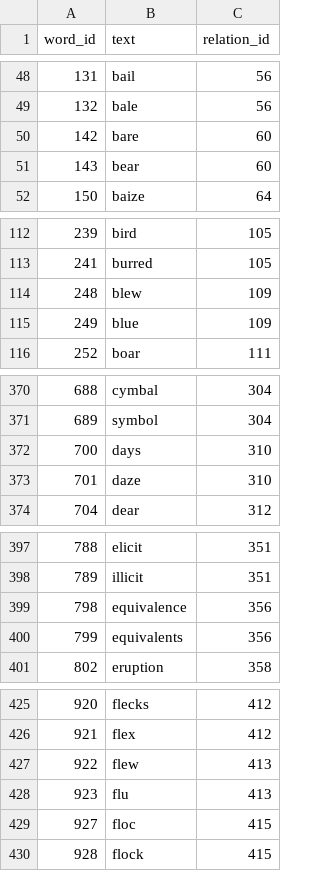
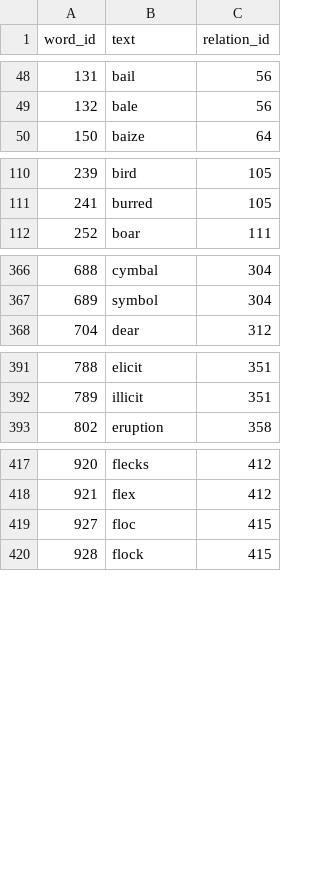
Before and after one commit to Ethan-Gil/reddit-bot, a CSV file: data/homophone_db.csv, drawn as a sheet; only a part is shown, gaps mark what is left out; the diff covers the shown part only.

```diff
--- a/data/homophone_db.csv
+++ b/data/homophone_db.csv
@@ -49,4 +49,2 @@ word_id,text,relation_id
 132,bale,56
-142,bare,60
-143,bear,60
 150,baize,64
@@ -113,4 +111,2 @@ word_id,text,relation_id
 241,burred,105
-248,blew,109
-249,blue,109
 252,boar,111
@@ -371,4 +367,2 @@ word_id,text,relation_id
 689,symbol,304
-700,days,310
-701,daze,310
 704,dear,312
@@ -398,4 +392,2 @@ word_id,text,relation_id
 789,illicit,351
-798,equivalence,356
-799,equivalents,356
 802,eruption,358
@@ -426,4 +418,2 @@ word_id,text,relation_id
 921,flex,412
-922,flew,413
-923,flu,413
 927,floc,415
```
Also changed, not shown: 8 removed rows elsewhere in this file, 5 other files.
